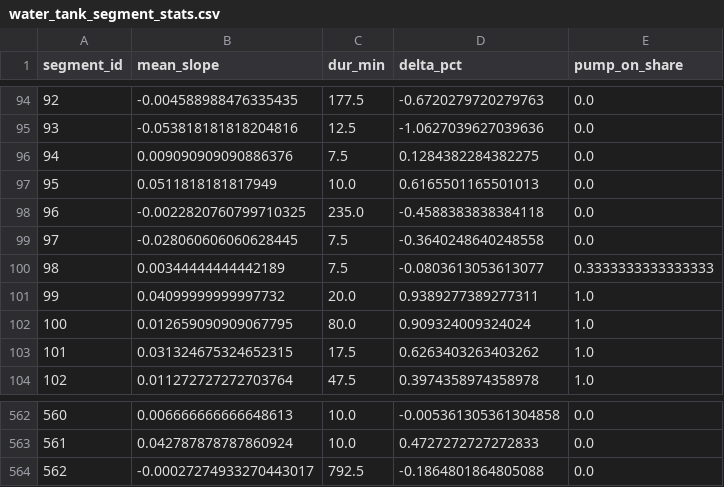
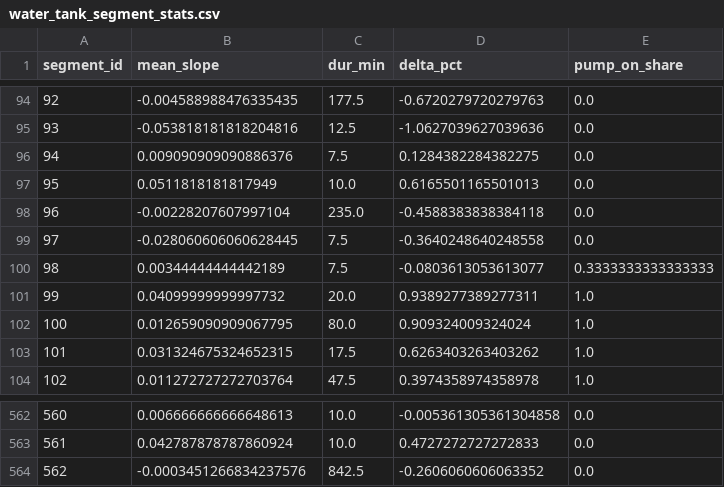
Before and after one commit to gabe1boon/SpainBrainWeb, a CSV file: data/processed/water_tank_segment_stats.csv, drawn as a sheet; only a part is shown, gaps mark what is left out.

```diff
--- a/data/processed/water_tank_segment_stats.csv
+++ b/data/processed/water_tank_segment_stats.csv
@@ -97,3 +97,3 @@ segment_id,mean_slope,dur_min,delta_pct,pump_on_share
 95,0.0511818181817949,10.0,0.6165501165501013,0.0
-96,-0.0022820760799710325,235.0,-0.4588383838384118,0.0
+96,-0.00228207607997104,235.0,-0.4588383838384118,0.0
 97,-0.028060606060628445,7.5,-0.3640248640248558,0.0
@@ -563,2 +563,2 @@ segment_id,mean_slope,dur_min,delta_pct,pump_on_share
 561,0.042787878787860924,10.0,0.4727272727272833,0.0
-562,-0.00027274933270443017,792.5,-0.1864801864805088,0.0
+562,-0.0003451266834237576,842.5,-0.2606060606063352,0.0
```
Also changed, not shown: data/processed/water_tank_clean.csv, 5 other files.
